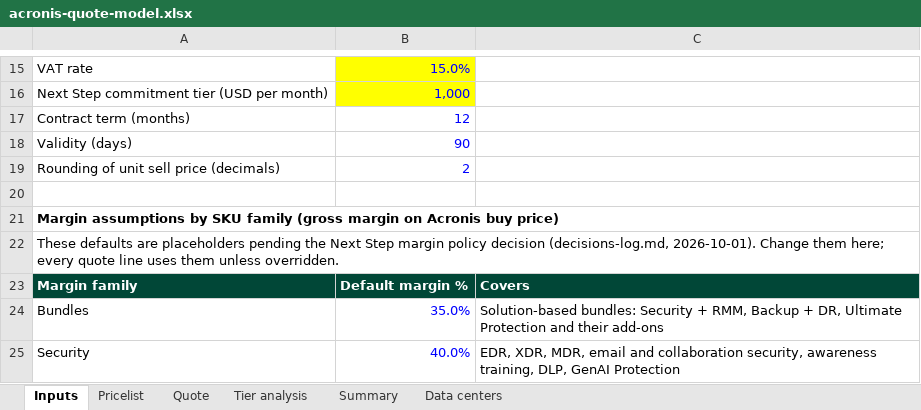
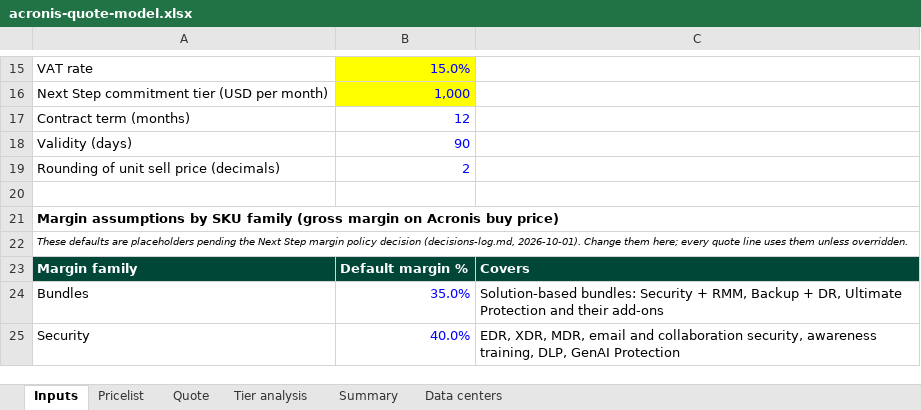
Before and after one commit to Ziedmach/Aurest, an Excel workbook: workspaces/acronis/30-pricing/acronis-quote-model.xlsx, sheet Inputs, drawn as a sheet; only a part is shown, gaps mark what is left out; values as stored, in another font and other column widths than the file's, no borders; the diff names each change by its address in the sheet, - before the commit and + after, or states it on an @@ line.

```diff
--- a/workspaces/acronis/30-pricing/acronis-quote-model.xlsx (sheet Inputs)
+++ b/workspaces/acronis/30-pricing/acronis-quote-model.xlsx (sheet Inputs)
-A22 italic: off
+A22 italic: on, text size: smaller
```
Also changed, not shown: sheet Quote, sheet Tier analysis, sheet Pricelist, sheet Summary, formulas that keep their value, 2 other files.
